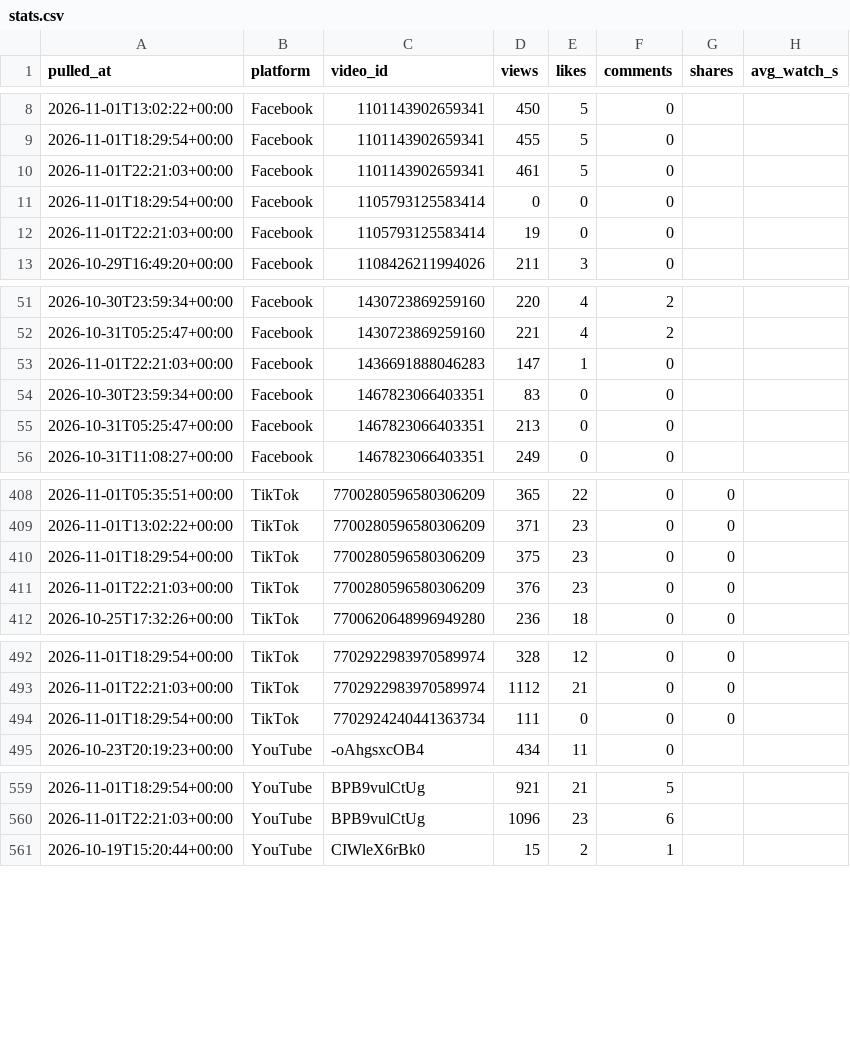
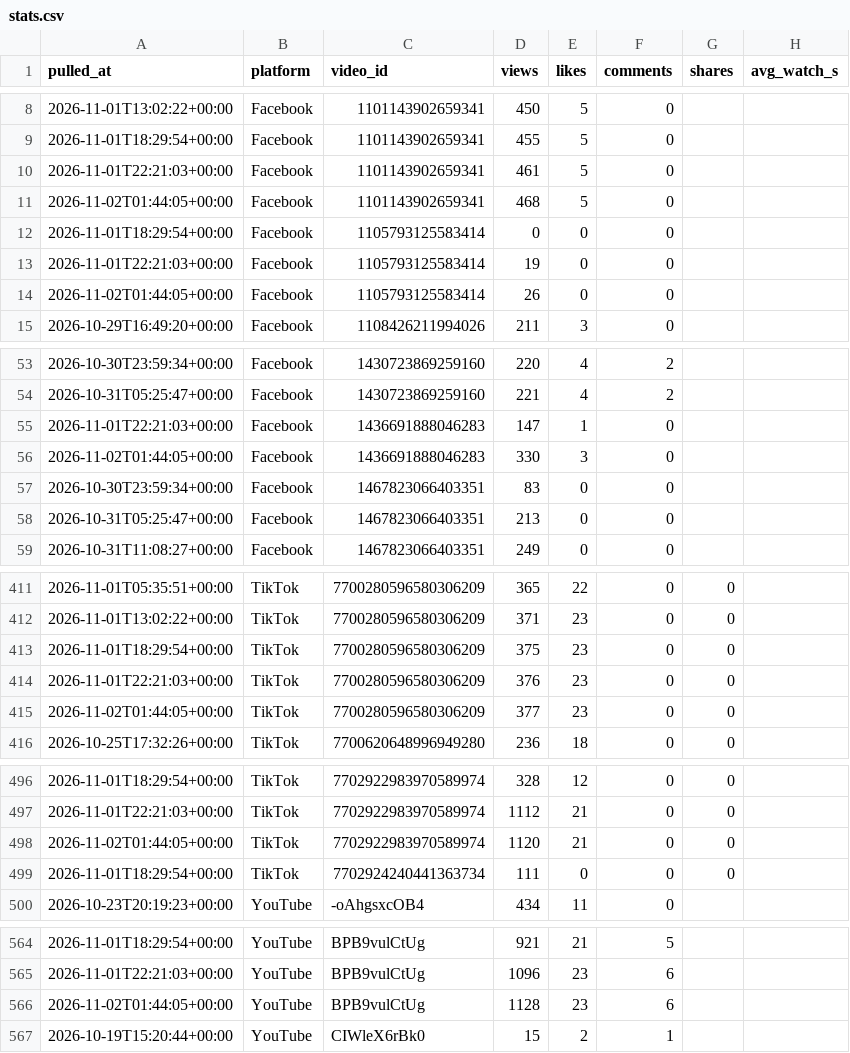
Before and after one commit to Akshay-ALLAM/mapfacto-studio, a CSV file: data/stats.csv, drawn as a sheet; only a part is shown, gaps mark what is left out.

```diff
--- a/data/stats.csv
+++ b/data/stats.csv
@@ -10,4 +10,6 @@ pulled_at,platform,video_id,views,likes,comments,shares,avg_watch_s
 2026-11-01T22:21:03+00:00,Facebook,1101143902659341,461,5,0,,
+2026-11-02T01:44:05+00:00,Facebook,1101143902659341,468,5,0,,
 2026-11-01T18:29:54+00:00,Facebook,1105793125583414,0,0,0,,
 2026-11-01T22:21:03+00:00,Facebook,1105793125583414,19,0,0,,
+2026-11-02T01:44:05+00:00,Facebook,1105793125583414,26,0,0,,
 2026-10-29T16:49:20+00:00,Facebook,1108426211994026,211,3,0,,
@@ -53,2 +55,3 @@ pulled_at,platform,video_id,views,likes,comments,shares,avg_watch_s
 2026-11-01T22:21:03+00:00,Facebook,1436691888046283,147,1,0,,
+2026-11-02T01:44:05+00:00,Facebook,1436691888046283,330,3,0,,
 2026-10-30T23:59:34+00:00,Facebook,1467823066403351,83,0,0,,
@@ -411,2 +414,3 @@ pulled_at,platform,video_id,views,likes,comments,shares,avg_watch_s
 2026-11-01T22:21:03+00:00,TikTok,7700280596580306209,376,23,0,0,
+2026-11-02T01:44:05+00:00,TikTok,7700280596580306209,377,23,0,0,
 2026-10-25T17:32:26+00:00,TikTok,7700620648996949280,236,18,0,0,
@@ -493,2 +497,3 @@ pulled_at,platform,video_id,views,likes,comments,shares,avg_watch_s
 2026-11-01T22:21:03+00:00,TikTok,7702922983970589974,1112,21,0,0,
+2026-11-02T01:44:05+00:00,TikTok,7702922983970589974,1120,21,0,0,
 2026-11-01T18:29:54+00:00,TikTok,7702924240441363734,111,0,0,0,
@@ -560,2 +565,3 @@ pulled_at,platform,video_id,views,likes,comments,shares,avg_watch_s
 2026-11-01T22:21:03+00:00,YouTube,BPB9vulCtUg,1096,23,6,,
+2026-11-02T01:44:05+00:00,YouTube,BPB9vulCtUg,1128,23,6,,
 2026-10-19T15:20:44+00:00,YouTube,CIWleX6rBk0,15,2,1,,
```
Also changed, not shown: data/pulls.csv, 1 other file.
